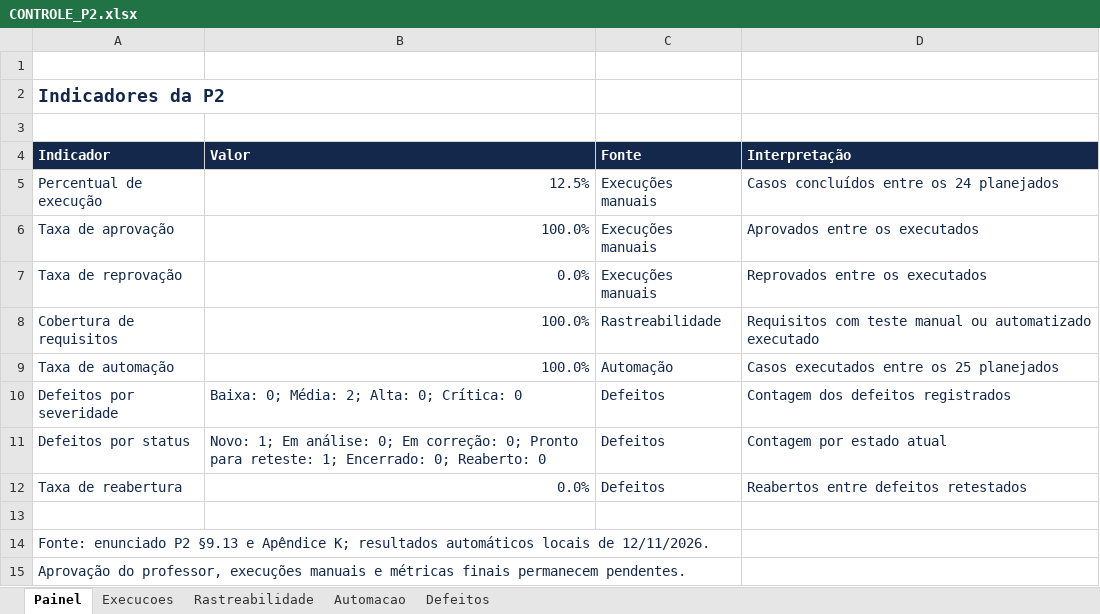
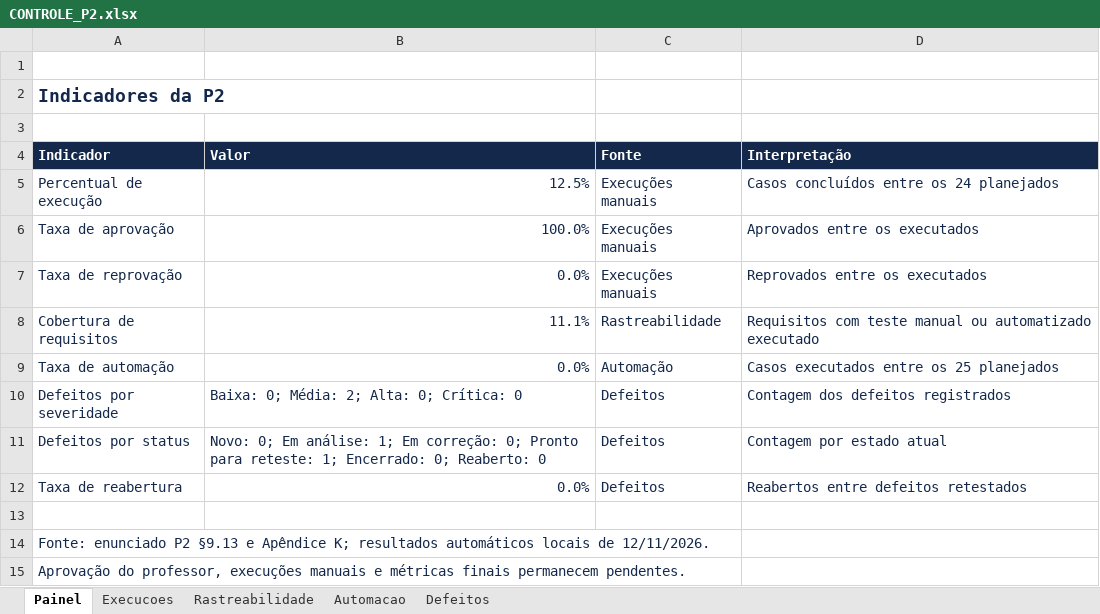
Before and after one commit to TiagoCarmelino/Elvio-P2, an Excel workbook: docs/P2/CONTROLE_P2.xlsx, sheet Painel, drawn as a sheet; values as stored, in another font and other column widths than the file's, no borders; the diff names each change by its address in the sheet, - before the commit and + after, or states it on an @@ line.

```diff
--- a/docs/P2/CONTROLE_P2.xlsx (sheet Painel)
+++ b/docs/P2/CONTROLE_P2.xlsx (sheet Painel)
-B8 (Valor): 100.0%
+B8 (Valor): 11.1%
-B9 (Valor): 100.0%
+B9 (Valor): 0.0%
-B11 (Valor): Novo: 1; Em análise: 0; Em correção:…
+B11 (Valor): Novo: 0; Em análise: 1; Em correção:…
```
Also changed, not shown: sheet Automacao, sheet Rastreabilidade, sheet Defeitos, 15 other files.
